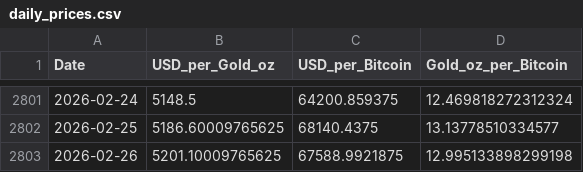
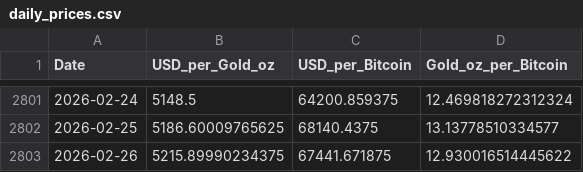
Before and after one commit to silmonbiggs/BTCvGold, a CSV file: data/daily_prices.csv, drawn as a sheet; only a part is shown, gaps mark what is left out.

```diff
--- a/data/daily_prices.csv
+++ b/data/daily_prices.csv
@@ -2802,2 +2802,2 @@ Date,USD_per_Gold_oz,USD_per_Bitcoin,Gold_oz_per_Bitcoin
 2026-02-25,5186.60009765625,68140.4375,13.13778510334577
-2026-02-26,5201.10009765625,67588.9921875,12.995133898299198
+2026-02-26,5215.89990234375,67441.671875,12.930016514445622
```
Also changed, not shown: 2 other files.
